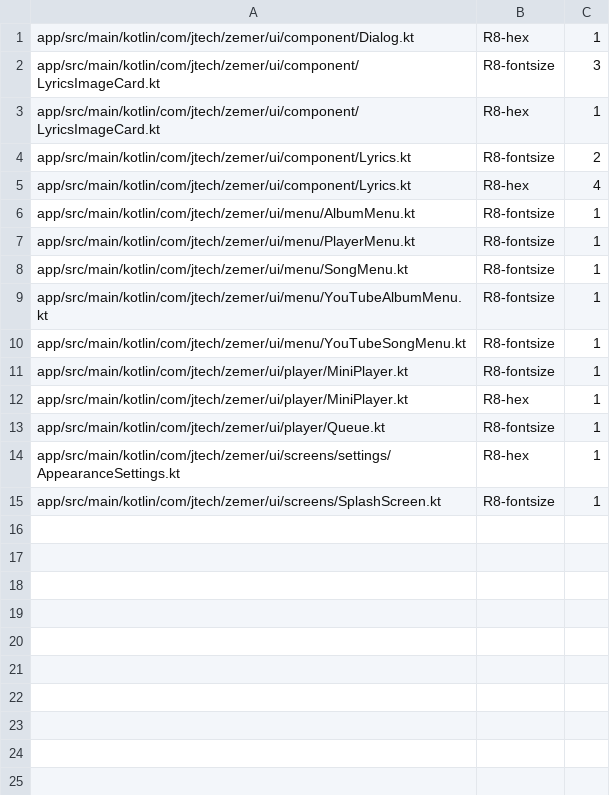
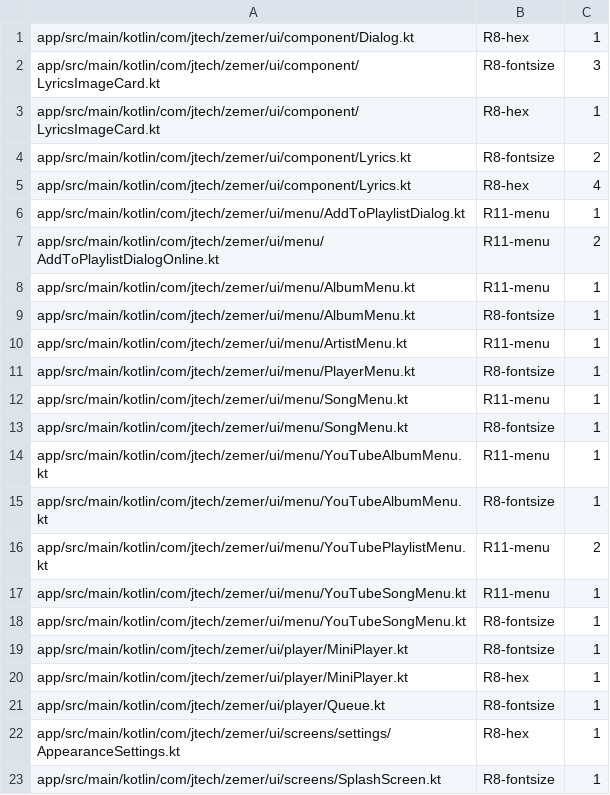
Before and after one commit to shimonkohn/zemer-app-dpad, a TSV file: scripts/ui-audit-baseline.tsv, drawn as a sheet.

Commit message:
feat(ui): convert all action menus to Material3MenuGroup grouped lists (#76)
Finish the redesign started in #71 (PlayerMenu/ShowMediaInfo): every other
action menu now builds from the shared Material3MenuGroup / Material3MenuItemData
component instead of raw ListItem rows — same separated-card look, adaptive
corners, and .focusable() D-pad focus border.

Converted: SongMenu, SelectionSongsMenu (both menus), YouTubeSongMenu, AlbumMenu,
YouTubeAlbumMenu, YouTubePlaylistMenu, PlaylistMenu, ArtistMenu, YouTubeArtistMenu,
CustomThumbnailMenu. All action/download/navigation logic preserved 1:1.

Left as-is: AddToPlaylistDialog/AddToPlaylistDialogOnline — dynamic playlist
data-lists on the custom ui.component.ListItem, not fixed action menus.

Enforce going forward: new ui-audit rule R11-menu ratchets raw ListItem( under
ui/menu/ (scoped to avoid the plain-song-list false positive); the legit dialog/
header/data-list ListItems are baselined, only new ones fail. Documented in
standards.md section 11 and AGENTS.md.

```diff
--- a/scripts/ui-audit-baseline.tsv
+++ b/scripts/ui-audit-baseline.tsv
@@ -5,6 +5,14 @@ app/src/main/kotlin/com/jtech/zemer/ui/component/Lyrics.kt	R8-fontsize	2
 app/src/main/kotlin/com/jtech/zemer/ui/component/Lyrics.kt	R8-hex	4
+app/src/main/kotlin/com/jtech/zemer/ui/menu/AddToPlaylistDialog.kt	R11-menu	1
+app/src/main/kotlin/com/jtech/zemer/ui/menu/AddToPlaylistDialogOnline.kt	R11-menu	2
+app/src/main/kotlin/com/jtech/zemer/ui/menu/AlbumMenu.kt	R11-menu	1
 app/src/main/kotlin/com/jtech/zemer/ui/menu/AlbumMenu.kt	R8-fontsize	1
+app/src/main/kotlin/com/jtech/zemer/ui/menu/ArtistMenu.kt	R11-menu	1
 app/src/main/kotlin/com/jtech/zemer/ui/menu/PlayerMenu.kt	R8-fontsize	1
+app/src/main/kotlin/com/jtech/zemer/ui/menu/SongMenu.kt	R11-menu	1
 app/src/main/kotlin/com/jtech/zemer/ui/menu/SongMenu.kt	R8-fontsize	1
+app/src/main/kotlin/com/jtech/zemer/ui/menu/YouTubeAlbumMenu.kt	R11-menu	1
 app/src/main/kotlin/com/jtech/zemer/ui/menu/YouTubeAlbumMenu.kt	R8-fontsize	1
+app/src/main/kotlin/com/jtech/zemer/ui/menu/YouTubePlaylistMenu.kt	R11-menu	2
+app/src/main/kotlin/com/jtech/zemer/ui/menu/YouTubeSongMenu.kt	R11-menu	1
 app/src/main/kotlin/com/jtech/zemer/ui/menu/YouTubeSongMenu.kt	R8-fontsize	1
```
Also changed, not shown: 16 other files.
